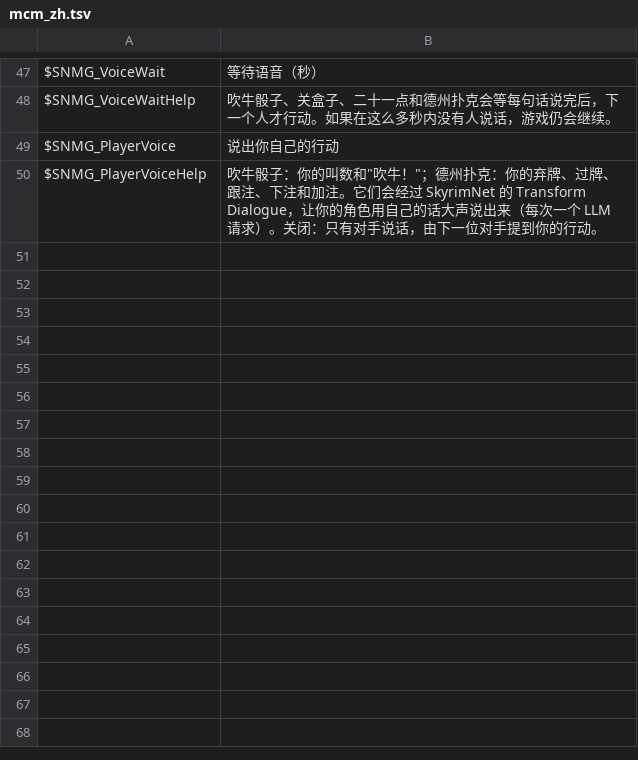
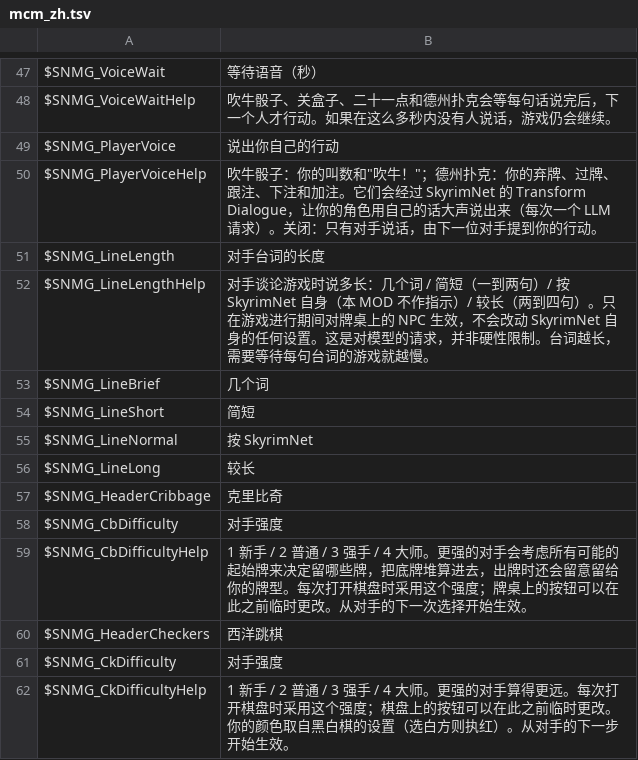
Before and after one commit to nightlantern-mods/skyrimnet_MiniGame, a TSV file: translations/zh/mcm_zh.tsv, drawn as a sheet; only a part is shown, gaps mark what is left out.

```diff
--- a/translations/zh/mcm_zh.tsv
+++ b/translations/zh/mcm_zh.tsv
@@ -50 +50,13 @@ $SNMG_PlayerVoice	说出你自己的行动
 $SNMG_PlayerVoiceHelp	吹牛骰子：你的叫数和"吹牛！"；德州扑克：你的弃牌、过牌、跟注、下注和加注。它们会经过 SkyrimNet 的 Transform Dialogue，让你的角色用自己的话大声说出来（每次一个 LLM 请求）。关闭：只有对手说话，由下一位对手提到你的行动。
+$SNMG_LineLength	对手台词的长度
+$SNMG_LineLengthHelp	对手谈论游戏时说多长：几个词 / 简短（一到两句）/ 按 SkyrimNet 自身（本 MOD 不作指示）/ 较长（两到四句）。只在游戏进行期间对牌桌上的 NPC 生效，不会改动 SkyrimNet 自身的任何设置。这是对模型的请求，并非硬性限制。台词越长，需要等待每句台词的游戏就越慢。
+$SNMG_LineBrief	几个词
+$SNMG_LineShort	简短
+$SNMG_LineNormal	按 SkyrimNet
+$SNMG_LineLong	较长
+$SNMG_HeaderCribbage	克里比奇
+$SNMG_CbDifficulty	对手强度
+$SNMG_CbDifficultyHelp	1 新手 / 2 普通 / 3 强手 / 4 大师。更强的对手会考虑所有可能的起始牌来决定留哪些牌，把底牌堆算进去，出牌时还会留意留给你的牌型。每次打开棋盘时采用这个强度；牌桌上的按钮可以在此之前临时更改。从对手的下一次选择开始生效。
+$SNMG_HeaderCheckers	西洋跳棋
+$SNMG_CkDifficulty	对手强度
+$SNMG_CkDifficultyHelp	1 新手 / 2 普通 / 3 强手 / 4 大师。更强的对手算得更远。每次打开棋盘时采用这个强度；棋盘上的按钮可以在此之前临时更改。你的颜色取自黑白棋的设置（选白方则执红）。从对手的下一步开始生效。
```
Also changed, not shown: translations/de/mcm_de.tsv, translations/ja/mcm_ja.tsv, 19 other files.
